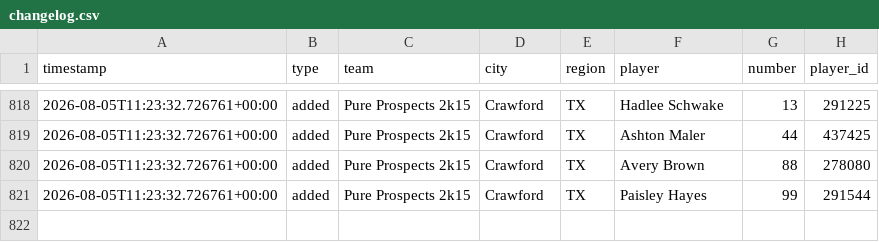
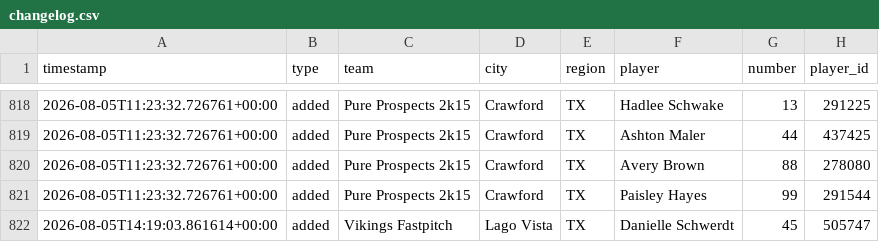
Before and after one commit to jeremiah9980/ncs-monitor, a CSV file: reports/changelog.csv, drawn as a sheet; only a part is shown, gaps mark what is left out; the diff names each change by its address in the sheet, - before the commit and + after, or states it on an @@ line.

```diff
--- a/reports/changelog.csv
+++ b/reports/changelog.csv
+row 822: 2026-08-05T14:19:03.861614+00:00 | added | Vikings Fastpitch | Lago Vista | TX | Danielle Schwerdt | 45 | 505747
```
Also changed, not shown: reports/team-list.csv, 4 other files.
